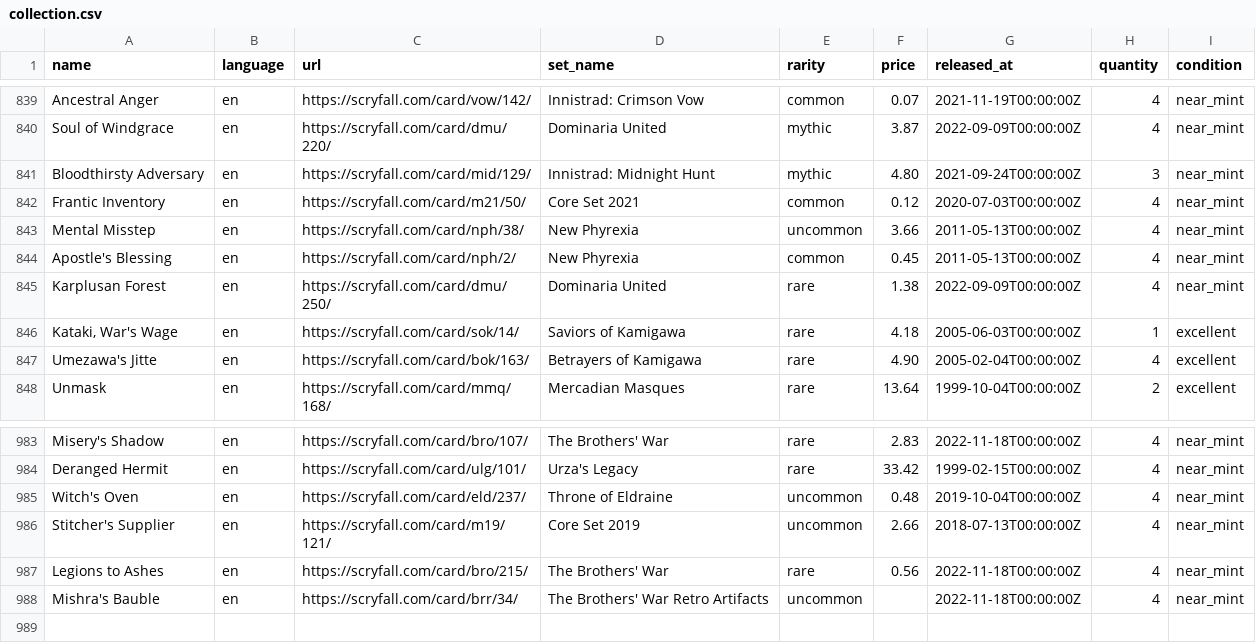
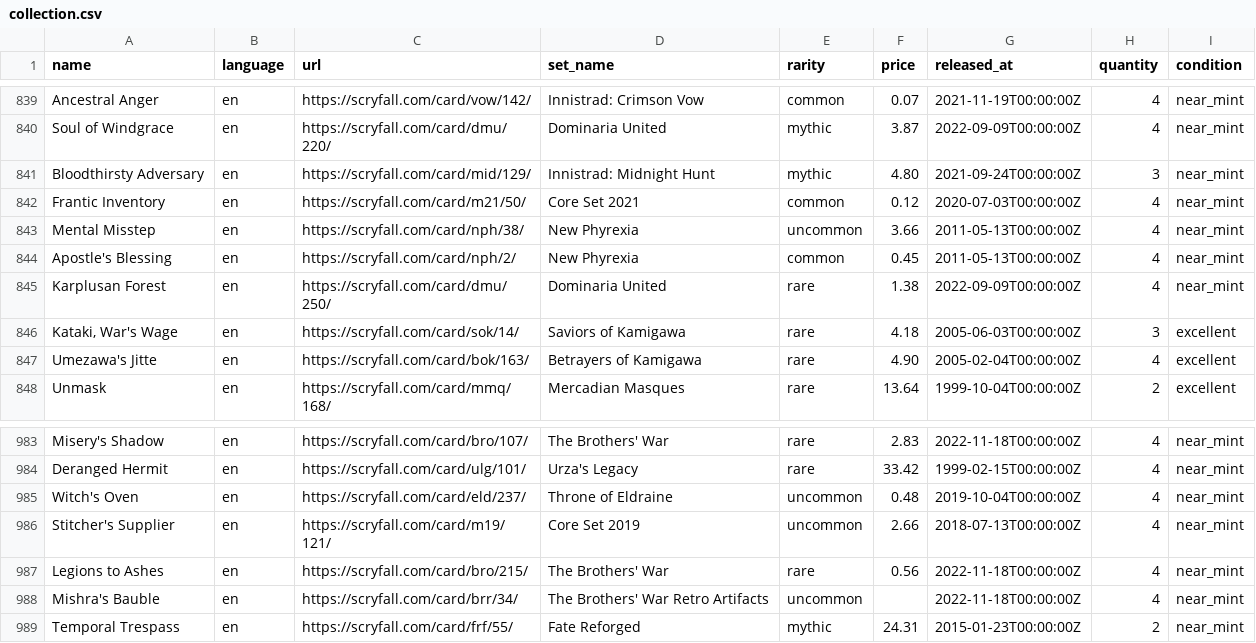
Before and after one commit to maitesin/mtga, a CSV file: devops/csv/collection.csv, drawn as a sheet; only a part is shown, gaps mark what is left out.

Commit message:
Add more cards

```diff
--- a/devops/csv/collection.csv
+++ b/devops/csv/collection.csv
@@ -845,3 +845,3 @@ Apostle's Blessing,en,https://scryfall.com/card/nph/2/,New Phyrexia,common,0.45,
 Karplusan Forest,en,https://scryfall.com/card/dmu/250/,Dominaria United,rare,1.38,2022-09-09T00:00:00Z,4,near_mint
-"Kataki, War's Wage",en,https://scryfall.com/card/sok/14/,Saviors of Kamigawa,rare,4.18,2005-06-03T00:00:00Z,1,excellent
+"Kataki, War's Wage",en,https://scryfall.com/card/sok/14/,Saviors of Kamigawa,rare,4.18,2005-06-03T00:00:00Z,3,excellent
 Umezawa's Jitte,en,https://scryfall.com/card/bok/163/,Betrayers of Kamigawa,rare,4.90,2005-02-04T00:00:00Z,4,excellent
@@ -988 +988,2 @@ Legions to Ashes,en,https://scryfall.com/card/bro/215/,The Brothers' War,rare,0.
 Mishra's Bauble,en,https://scryfall.com/card/brr/34/,The Brothers' War Retro Artifacts,uncommon,,2022-11-18T00:00:00Z,4,near_mint
+Temporal Trespass,en,https://scryfall.com/card/frf/55/,Fate Reforged,mythic,24.31,2015-01-23T00:00:00Z,2,near_mint
```
Also changed, not shown: 5 other files.
